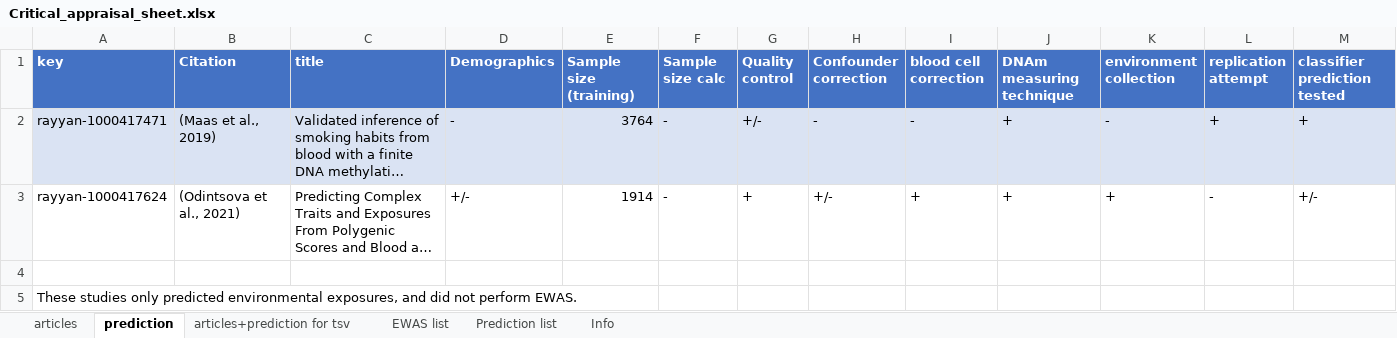
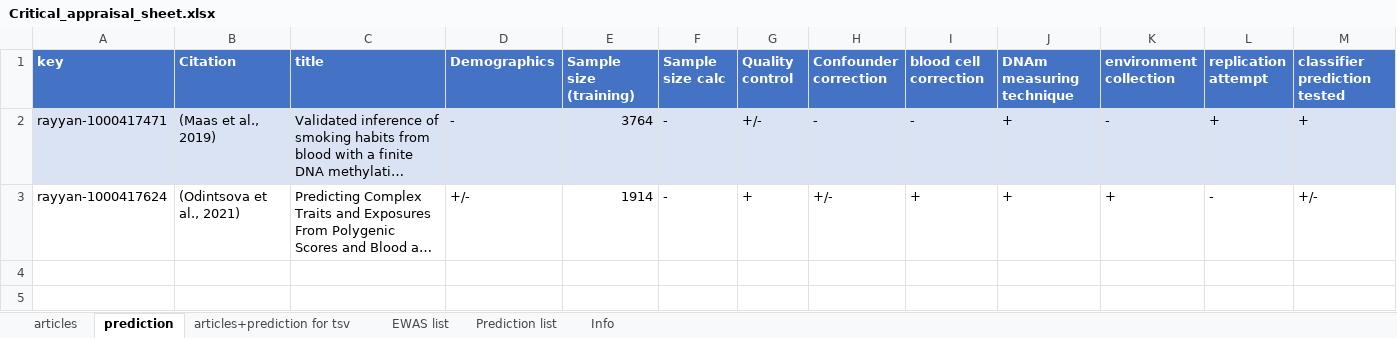
Before and after one commit to Suirotras/MCLS_writing_assignment_data, an Excel workbook: Data/Critical_appraisal_sheet.xlsx, sheet prediction, drawn as a sheet; only a part is shown; long unchanged cells end in …; values as stored, in another font and other column widths than the file's, no borders; table styles not drawn; rows hold the shown columns only; the diff names each change by its address in the sheet, - before the commit and + after, or states it on an @@ line.

```diff
--- a/Data/Critical_appraisal_sheet.xlsx (sheet prediction)
+++ b/Data/Critical_appraisal_sheet.xlsx (sheet prediction)
-row 4: (empty)
-row 5: These studies only predicted environmental exposures, and did not perform EWAS.
```
Also changed, not shown: sheet Info, Data/Critical_appraisal_EWAS_list.xlsx.
